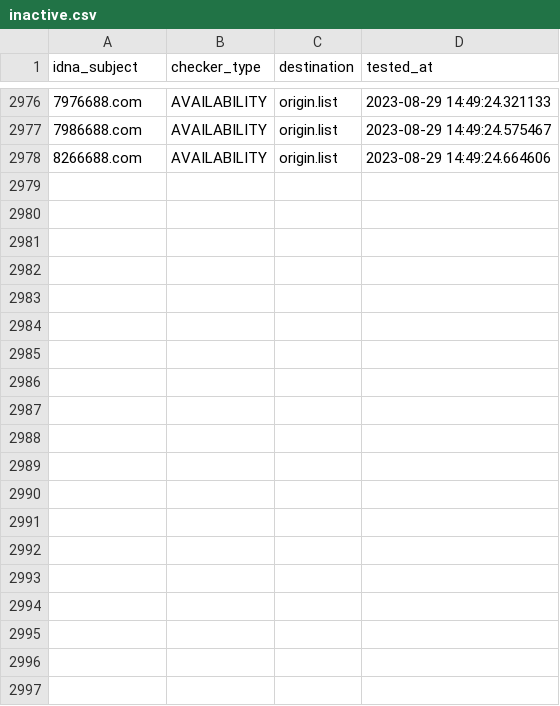
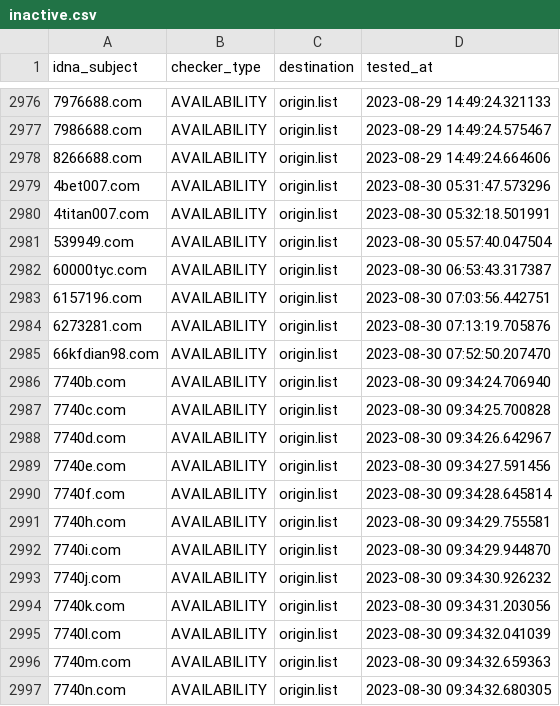
Before and after one commit to bigdargon/hostsVN-gambling-01-dead-hosts, a CSV file: .pyfunceble/inactive.csv, drawn as a sheet; only a part is shown, gaps mark what is left out; the diff covers the shown part only.

```diff
--- a/.pyfunceble/inactive.csv
+++ b/.pyfunceble/inactive.csv
@@ -2978 +2978,20 @@ idna_subject,checker_type,destination,tested_at
 8266688.com,AVAILABILITY,origin.list,2023-08-29 14:49:24.664606
+4bet007.com,AVAILABILITY,origin.list,2023-08-30 05:31:47.573296
+4titan007.com,AVAILABILITY,origin.list,2023-08-30 05:32:18.501991
+539949.com,AVAILABILITY,origin.list,2023-08-30 05:57:40.047504
+60000tyc.com,AVAILABILITY,origin.list,2023-08-30 06:53:43.317387
+6157196.com,AVAILABILITY,origin.list,2023-08-30 07:03:56.442751
+6273281.com,AVAILABILITY,origin.list,2023-08-30 07:13:19.705876
+66kfdian98.com,AVAILABILITY,origin.list,2023-08-30 07:52:50.207470
+7740b.com,AVAILABILITY,origin.list,2023-08-30 09:34:24.706940
+7740c.com,AVAILABILITY,origin.list,2023-08-30 09:34:25.700828
+7740d.com,AVAILABILITY,origin.list,2023-08-30 09:34:26.642967
+7740e.com,AVAILABILITY,origin.list,2023-08-30 09:34:27.591456
+7740f.com,AVAILABILITY,origin.list,2023-08-30 09:34:28.645814
+7740h.com,AVAILABILITY,origin.list,2023-08-30 09:34:29.755581
+7740i.com,AVAILABILITY,origin.list,2023-08-30 09:34:29.944870
+7740j.com,AVAILABILITY,origin.list,2023-08-30 09:34:30.926232
+7740k.com,AVAILABILITY,origin.list,2023-08-30 09:34:31.203056
+7740l.com,AVAILABILITY,origin.list,2023-08-30 09:34:32.041039
+7740m.com,AVAILABILITY,origin.list,2023-08-30 09:34:32.659363
+7740n.com,AVAILABILITY,origin.list,2023-08-30 09:34:32.680305
```
Also changed, not shown: 12 added rows elsewhere in this file, 20 other files.
